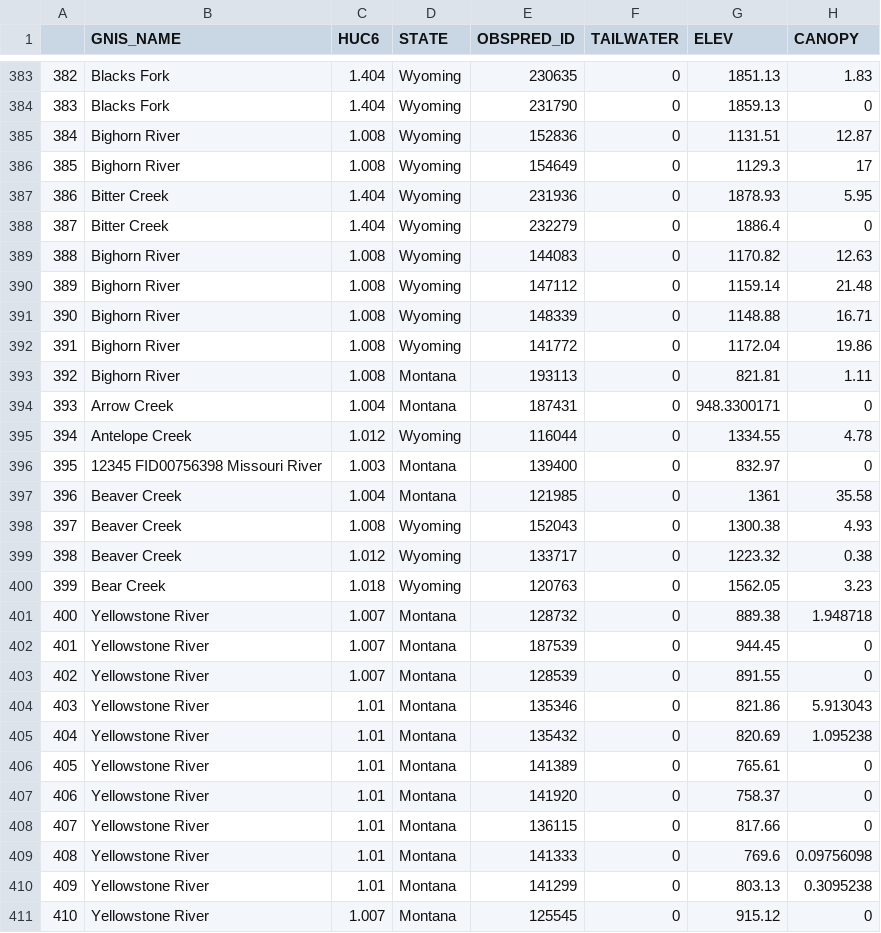
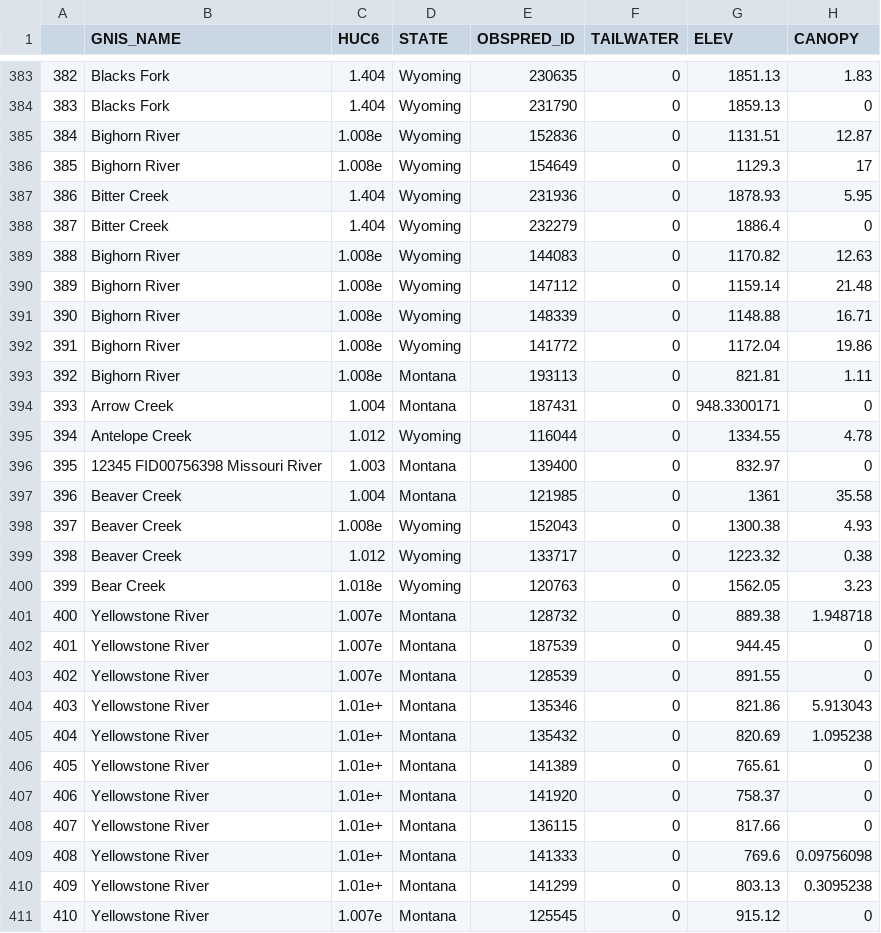
Before and after one commit to niallgclancy/persistence, a CSV file: persist/PersistenceMetrics.csv, drawn as a sheet; only a part is shown, gaps mark what is left out; the diff covers the shown part only; the diff names each change by its address in the sheet, - before the commit and + after, or states it on an @@ line.

```diff
--- a/persist/PersistenceMetrics.csv
+++ b/persist/PersistenceMetrics.csv
-C385:C386 (HUC6): 1.008
+C385:C386 (HUC6): 1.008e
-C389:C393 (HUC6): 1.008
+C389:C393 (HUC6): 1.008e
-C398 (HUC6): 1.008
+C398 (HUC6): 1.008e
-C400 (HUC6): 1.018
+C400 (HUC6): 1.018e
-C401:C403 (HUC6): 1.007
+C401:C403 (HUC6): 1.007e
-C404:C410 (HUC6): 1.01
+C404:C410 (HUC6): 1.01e+
-C411 (HUC6): 1.007
+C411 (HUC6): 1.007e
```
Also changed, not shown: 112 edited cells elsewhere in this file, persist/traits.csv, 15 other files.
